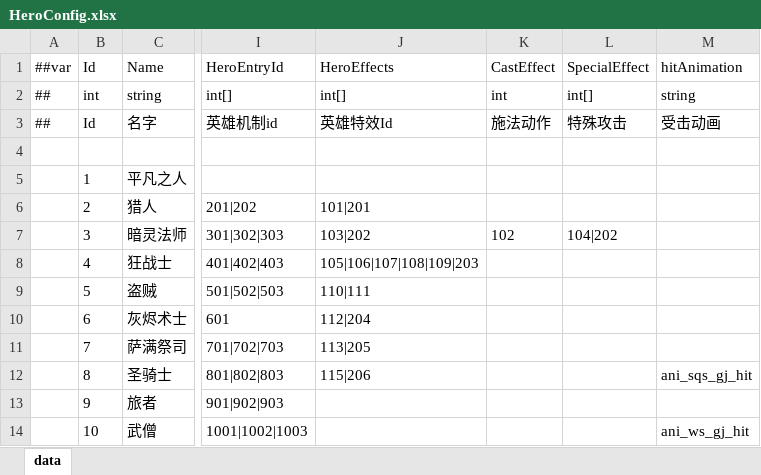
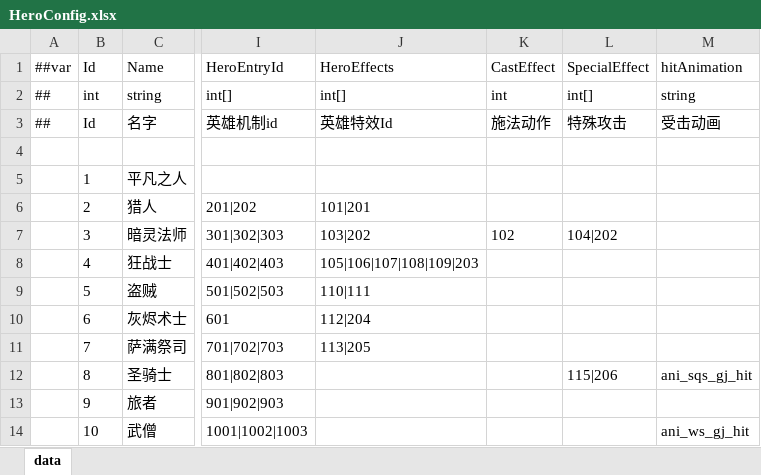
Before and after one commit to snakeazh/cardClient, an Excel workbook: Config/HeroConfig.xlsx, sheet data, drawn as a sheet; only a part is shown, gaps mark what is left out; values as stored, in another font and other column widths than the file's, no borders; the diff names each change by its address in the sheet, - before the commit and + after, or states it on an @@ line.

```diff
--- a/Config/HeroConfig.xlsx (sheet data)
+++ b/Config/HeroConfig.xlsx (sheet data)
-J12 (HeroEffects): 115|206
+J12 (HeroEffects): (empty)
-L12 (SpecialEffect): (empty)
+L12 (SpecialEffect): 115|206
```
Also changed, not shown: Config/HeroEffectsConfig.xlsx, 27 other files.
